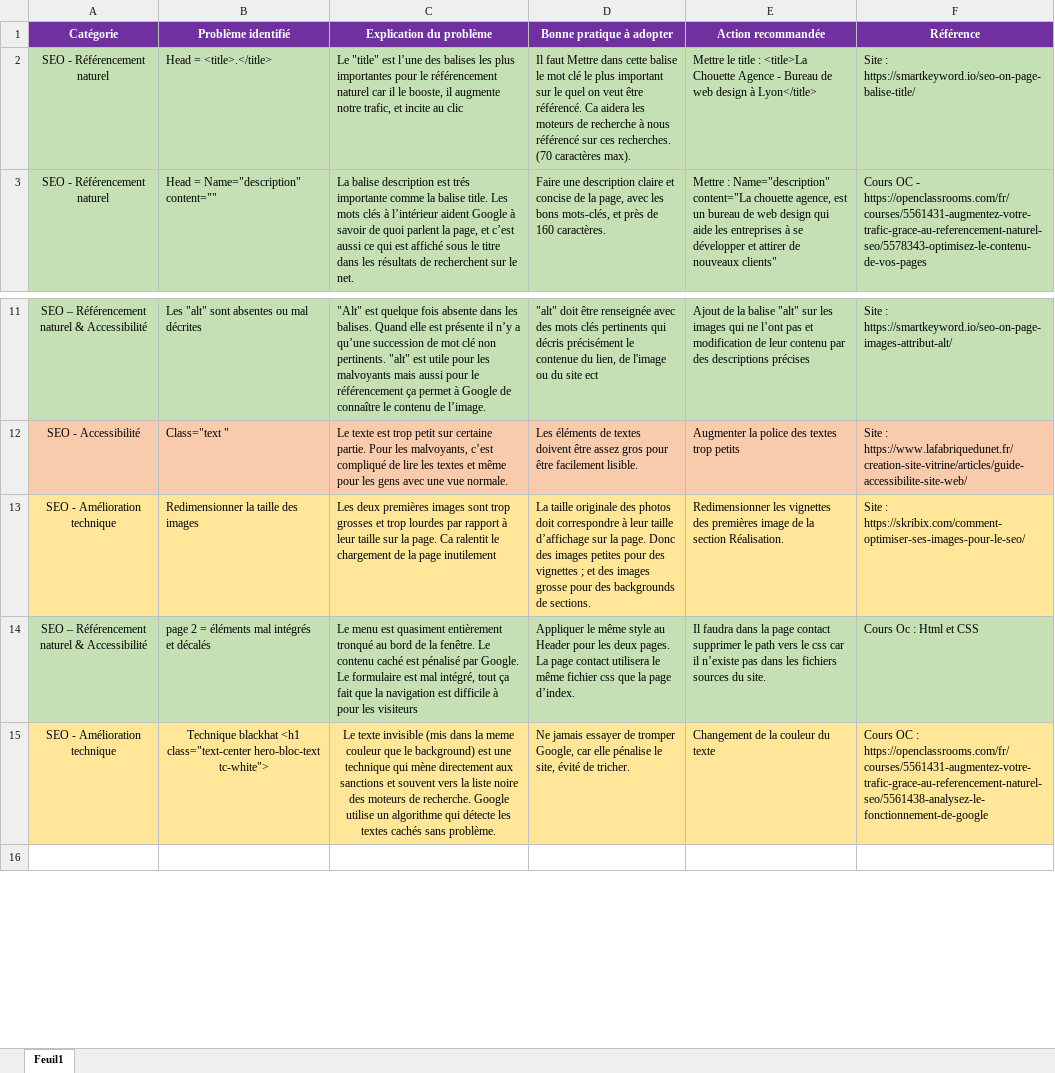
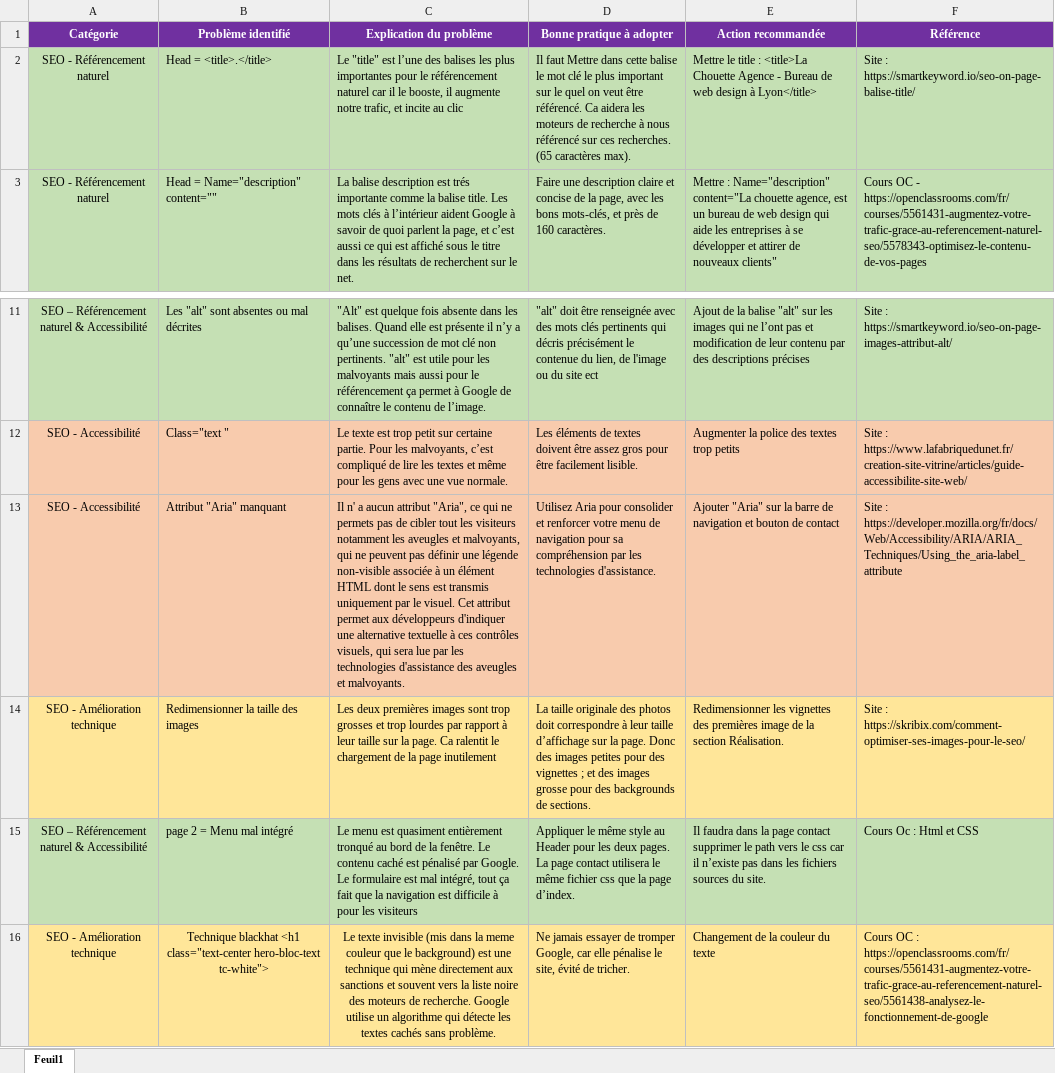
Before and after one commit to Wafa-devweb/MeftahiWafa_4_22072021, an Excel workbook: Audit-SEO.xlsx, sheet Feuil1, drawn as a sheet; only a part is shown, gaps mark what is left out; the shorter side is filled out with more unchanged rows; values as stored, in another font and other column widths than the file's, no borders; addresses are those after the commit; the diff names each change by its address in the sheet, - before the commit and + after, or states it on an @@ line.

Commit message:
correction/MAJ du site

```diff
--- a/Audit-SEO.xlsx (sheet Feuil1)
+++ b/Audit-SEO.xlsx (sheet Feuil1)
-D2 (Bonne pratique à adopter): …ces recherches. (70 caractères max).
+D2 (Bonne pratique à adopter): …ces recherches. (65 caractères max).
+row 13: SEO - Accessibilité | Attribut "Aria" manquant | Il n' a aucun attribut "Aria", ce qui ne permets pas de cibler tout les visiteurs notamment les aveugles et malvoyants, qui ne peuvent pas définir une légende non-visible associée à un élément HTML dont le sens est transmis uniquement par le visuel. Cet attribut permet aux développeurs d'indiquer une alternative textuelle à ces contrôles visuels, qui sera lue par les technologies d'assistance des aveugles et malvoyants. | Utilisez Aria pour consolider et renforcer votre menu de navigation pour sa compréhension par les technologies d'assistance. | Ajouter "Aria" sur la barre de navigation et bouton de contact | Site : https://developer.mozilla.org/fr/docs/Web/Accessibility/ARIA/ARIA_Techniques/Using_the_aria-label_attribute
-B15 (Problème identifié): page 2 = éléments mal intégrés et décalés
+B15 (Problème identifié): page 2 = Menu mal intégré
```
Also changed, not shown: 17 other files.
